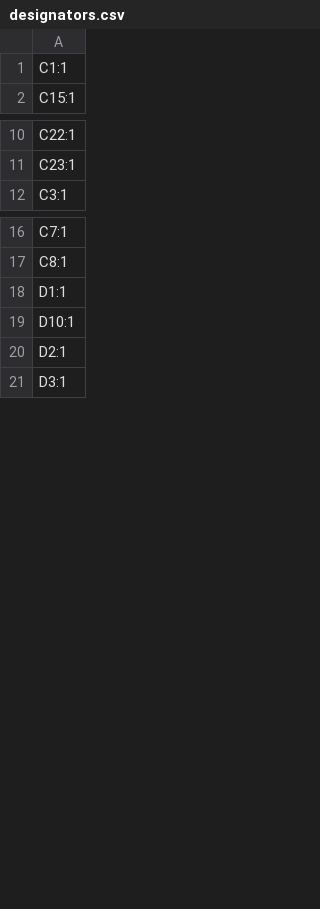
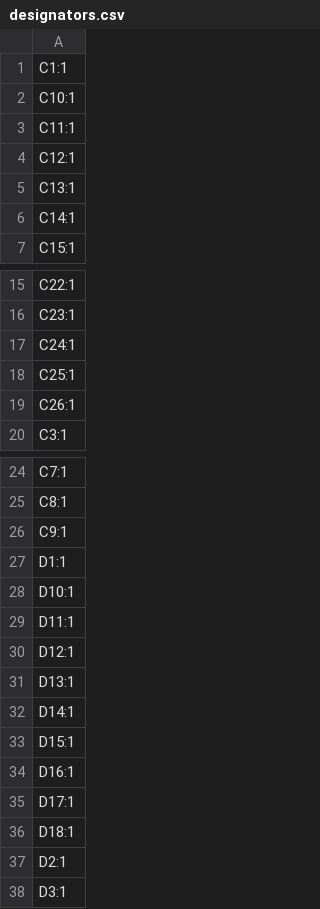
Before and after one commit to revk/SolarSystem, a CSV file: PCB/Access/production/designators.csv, drawn as a sheet; only a part is shown, gaps mark what is left out; the diff covers the shown part only; the diff names each change by its address in the sheet, - before the commit and + after, or states it on an @@ line.

```diff
--- a/PCB/Access/production/designators.csv
+++ b/PCB/Access/production/designators.csv
+row 2: C10:1
+row 3: C11:1
+row 4: C12:1
+row 5: C13:1
+row 6: C14:1
+row 17: C24:1
+row 18: C25:1
+row 19: C26:1
+row 26: C9:1
+row 29: D11:1
+row 30: D12:1
+row 31: D13:1
+row 32: D14:1
+row 33: D15:1
+row 34: D16:1
+row 35: D17:1
+row 36: D18:1
```
Also changed, not shown: 2 removed rows elsewhere in this file, PCB/Access/production/bom.csv, PCB/Access/production/positions.csv, 6 other files.
